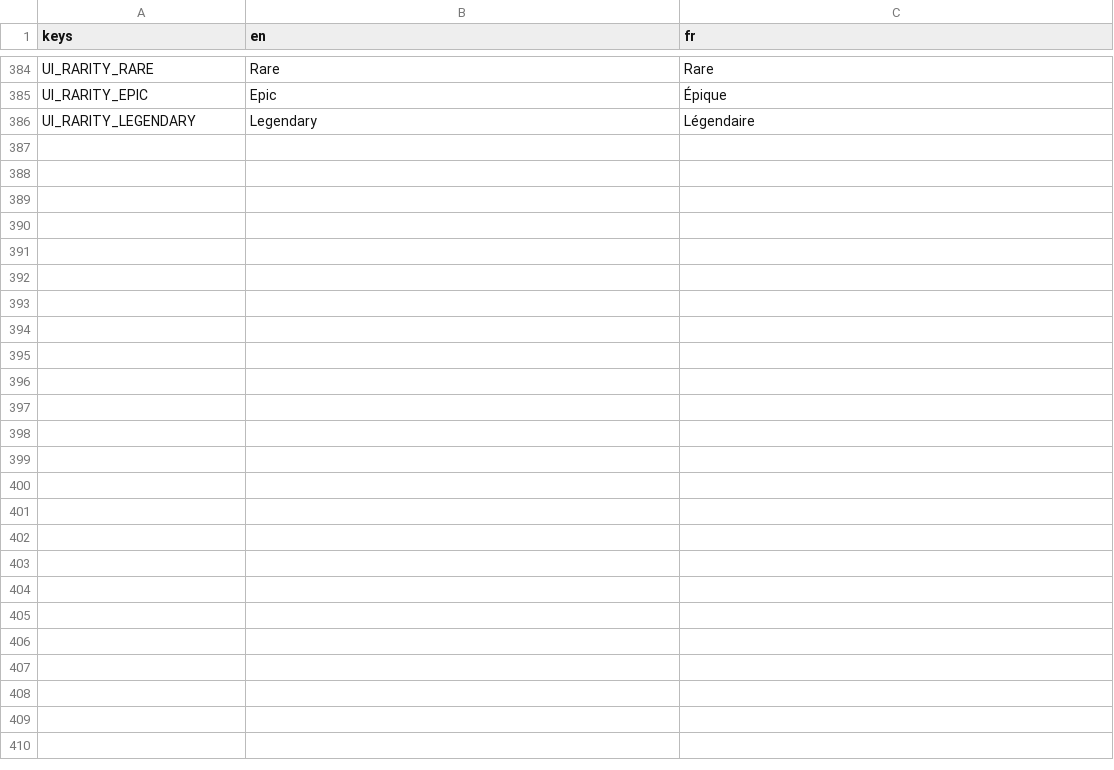
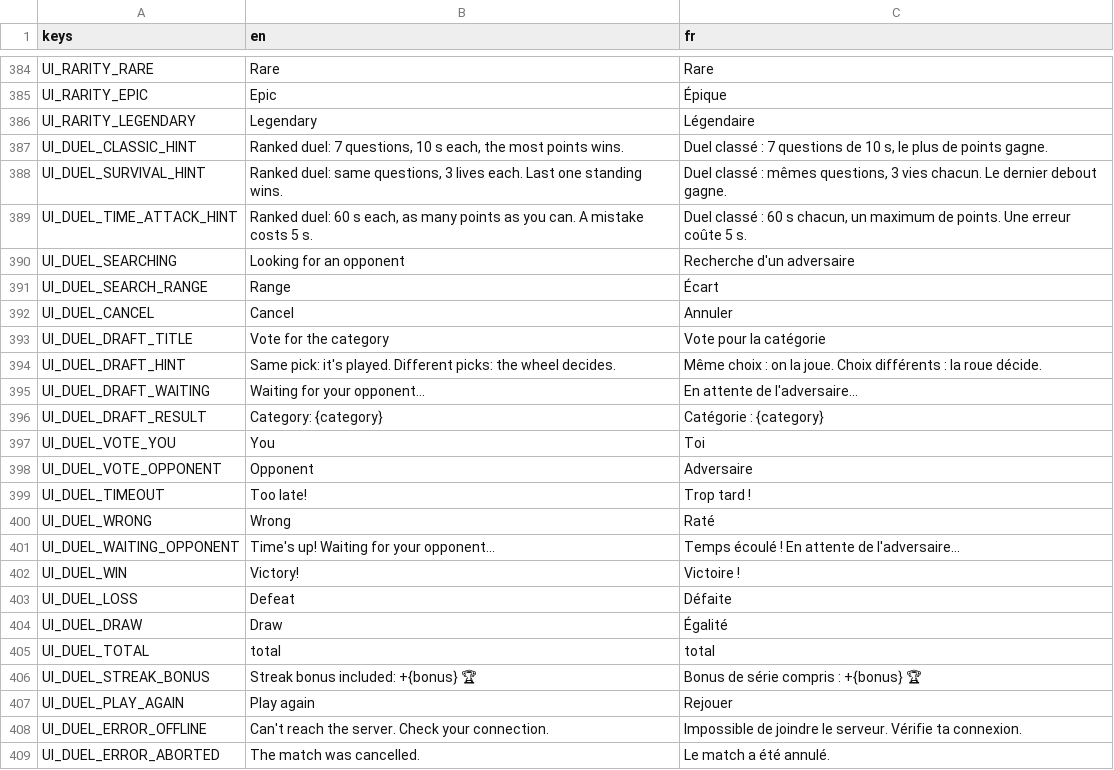
Before and after one commit to Team-pegasuscorp/BrainUp, a CSV file: locale/ui.csv, drawn as a sheet; only a part is shown, gaps mark what is left out.

```diff
--- a/locale/ui.csv
+++ b/locale/ui.csv
@@ -386 +386,24 @@ UI_RARITY_EPIC,Epic,Épique
 UI_RARITY_LEGENDARY,Legendary,Légendaire
+UI_DUEL_CLASSIC_HINT,"Ranked duel: 7 questions, 10 s each, the most points wins.","Duel classé : 7 questions de 10 s, le plus de points gagne."
+UI_DUEL_SURVIVAL_HINT,"Ranked duel: same questions, 3 lives each. Last one standing wins.","Duel classé : mêmes questions, 3 vies chacun. Le dernier debout gagne."
+UI_DUEL_TIME_ATTACK_HINT,"Ranked duel: 60 s each, as many points as you can. A mistake costs 5 s.","Duel classé : 60 s chacun, un maximum de points. Une erreur coûte 5 s."
+UI_DUEL_SEARCHING,Looking for an opponent,Recherche d'un adversaire
+UI_DUEL_SEARCH_RANGE,Range,Écart
+UI_DUEL_CANCEL,Cancel,Annuler
+UI_DUEL_DRAFT_TITLE,Vote for the category,Vote pour la catégorie
+UI_DUEL_DRAFT_HINT,"Same pick: it's played. Different picks: the wheel decides.","Même choix : on la joue. Choix différents : la roue décide."
+UI_DUEL_DRAFT_WAITING,Waiting for your opponent…,En attente de l'adversaire…
+UI_DUEL_DRAFT_RESULT,Category: {category},Catégorie : {category}
+UI_DUEL_VOTE_YOU,You,Toi
+UI_DUEL_VOTE_OPPONENT,Opponent,Adversaire
+UI_DUEL_TIMEOUT,Too late!,Trop tard !
+UI_DUEL_WRONG,Wrong,Raté
+UI_DUEL_WAITING_OPPONENT,Time's up! Waiting for your opponent…,Temps écoulé ! En attente de l'adversaire…
+UI_DUEL_WIN,Victory!,Victoire !
+UI_DUEL_LOSS,Defeat,Défaite
+UI_DUEL_DRAW,Draw,Égalité
+UI_DUEL_TOTAL,total,total
+UI_DUEL_STREAK_BONUS,Streak bonus included: +{bonus} 🏆,Bonus de série compris : +{bonus} 🏆
+UI_DUEL_PLAY_AGAIN,Play again,Rejouer
+UI_DUEL_ERROR_OFFLINE,Can't reach the server. Check your connection.,Impossible de joindre le serveur. Vérifie ta connexion.
+UI_DUEL_ERROR_ABORTED,The match was cancelled.,Le match a été annulé.
```
Also changed, not shown: 10 other files.
